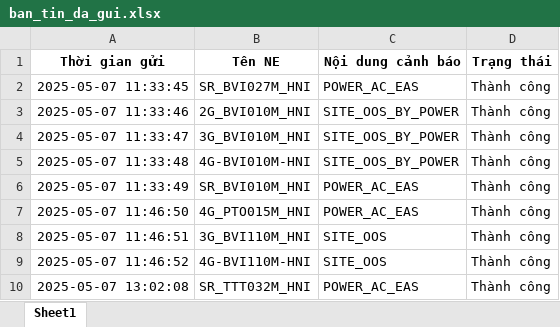
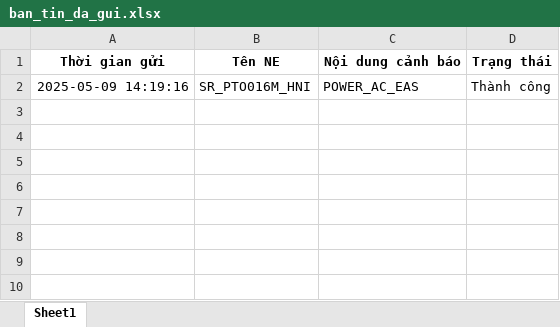
Before and after one commit to Dothinh2812/FMS-V2.0, an Excel workbook: log_message/ban_tin_da_gui.xlsx, sheet Sheet1, drawn as a sheet; values as stored, in another font and other column widths than the file's, no borders; removed rows and columns are numbered as before the commit, all else as after; the diff names each change by its address in the sheet, - before the commit and + after, or states it on an @@ line.

```diff
--- a/log_message/ban_tin_da_gui.xlsx (sheet Sheet1)
+++ b/log_message/ban_tin_da_gui.xlsx (sheet Sheet1)
-row 2: 2025-05-07 11:33:45 | SR_BVI027M_HNI | POWER_AC_EAS | Thành công
-row 3: 2025-05-07 11:33:46 | 2G_BVI010M_HNI | SITE_OOS_BY_POWER | Thành công
-row 4: 2025-05-07 11:33:47 | 3G_BVI010M_HNI | SITE_OOS_BY_POWER | Thành công
-row 5: 2025-05-07 11:33:48 | 4G-BVI010M-HNI | SITE_OOS_BY_POWER | Thành công
-row 6: 2025-05-07 11:33:49 | SR_BVI010M_HNI | POWER_AC_EAS | Thành công
-A2 (Thời gian gửi): 2025-05-07 11:46:50
+A2 (Thời gian gửi): 2025-05-09 14:19:16
-B2 (Tên NE): 4G_PTO015M_HNI
+B2 (Tên NE): SR_PTO016M_HNI
-row 8: 2025-05-07 11:46:51 | 3G_BVI110M_HNI | SITE_OOS | Thành công
-row 9: 2025-05-07 11:46:52 | 4G-BVI110M-HNI | SITE_OOS | Thành công
-row 10: 2025-05-07 13:02:08 | SR_TTT032M_HNI | POWER_AC_EAS | Thành công
```
Also changed, not shown: fms_data.xlsx, log_message/zalo_log.xlsx, 11 other files.
